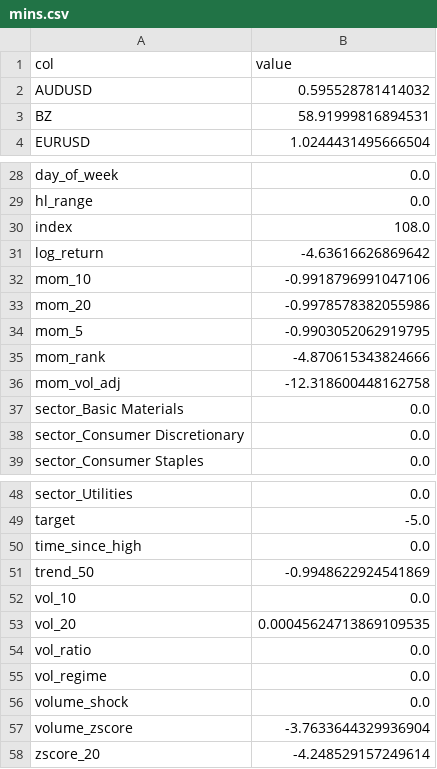
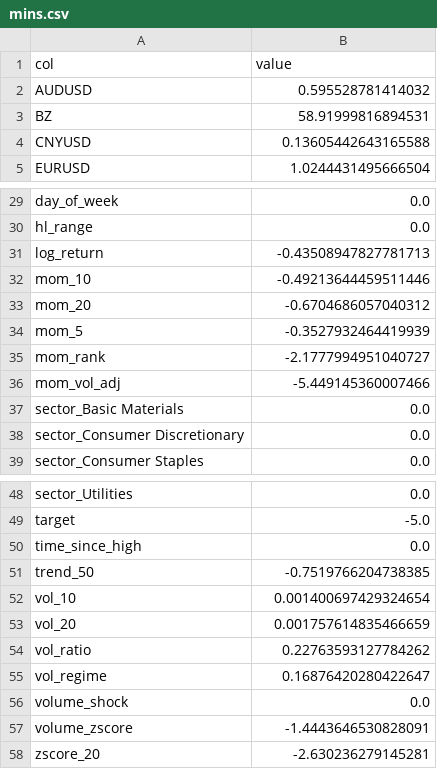
Before and after one commit to dinogen/hayai, a CSV file: data/model_asia/mins.csv, drawn as a sheet; only a part is shown, gaps mark what is left out.

```diff
--- a/data/model_asia/mins.csv
+++ b/data/model_asia/mins.csv
@@ -3,2 +3,3 @@ AUDUSD,0.595528781414032
 BZ,58.91999816894531
+CNYUSD,0.13605442643165588
 EURUSD,1.0244431495666504
@@ -29,9 +30,8 @@ day_of_week,0.0
 hl_range,0.0
-index,108.0
-log_return,-4.63616626869642
-mom_10,-0.9918796991047106
-mom_20,-0.9978578382055986
-mom_5,-0.9903052062919795
-mom_rank,-4.870615343824666
-mom_vol_adj,-12.318600448162758
+log_return,-0.43508947827781713
+mom_10,-0.49213644459511446
+mom_20,-0.6704686057040312
+mom_5,-0.3527932464419939
+mom_rank,-2.1777994951040727
+mom_vol_adj,-5.449145360007466
 sector_Basic Materials,0.0
@@ -50,9 +50,9 @@ target,-5.0
 time_since_high,0.0
-trend_50,-0.9948622924541869
-vol_10,0.0
-vol_20,0.00045624713869109535
-vol_ratio,0.0
-vol_regime,0.0
+trend_50,-0.7519766204738385
+vol_10,0.001400697429324654
+vol_20,0.001757614835466659
+vol_ratio,0.22763593127784262
+vol_regime,0.16876420280422647
 volume_shock,0.0
-volume_zscore,-3.7633644329936904
-zscore_20,-4.248529157249614
+volume_zscore,-1.4443646530828091
+zscore_20,-2.630236279145281
```
Also changed, not shown: data/model_asia/maxs.csv, 4 other files.
